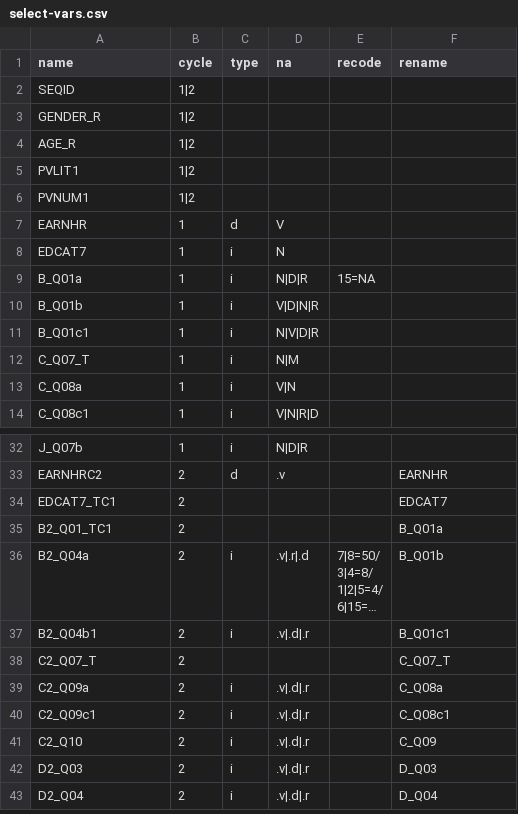
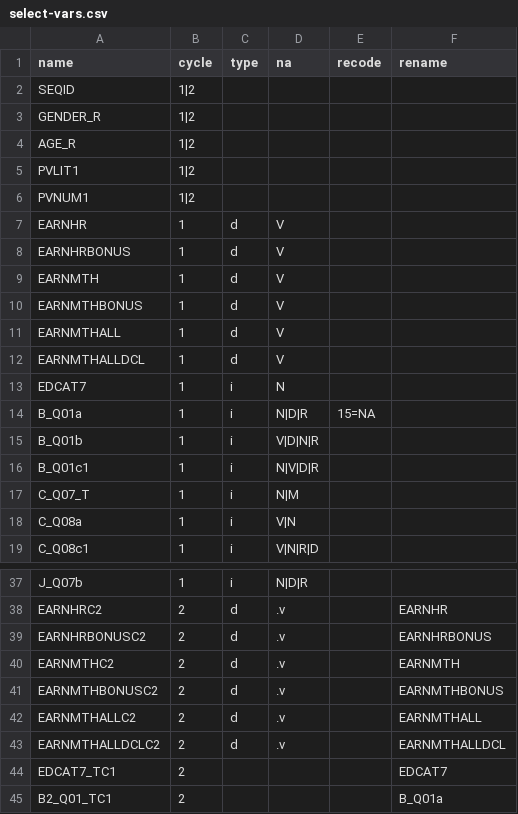
Before and after one commit to jcpernias/piaac-es, a CSV file: data-raw/select-vars.csv, drawn as a sheet; only a part is shown, gaps mark what is left out; the shorter side is filled out with more unchanged rows; long unchanged cells end in …; the diff names each change by its address in the sheet, - before the commit and + after, or states it on an @@ line.

```diff
--- a/data-raw/select-vars.csv
+++ b/data-raw/select-vars.csv
+row 8: EARNHRBONUS | 1 | d | V
+row 9: EARNMTH | 1 | d | V
+row 10: EARNMTHBONUS | 1 | d | V
+row 11: EARNMTHALL | 1 | d | V
+row 12: EARNMTHALLDCL | 1 | d | V
+row 39: EARNHRBONUSC2 | 2 | d | .v |  | EARNHRBONUS
+row 40: EARNMTHC2 | 2 | d | .v |  | EARNMTH
+row 41: EARNMTHBONUSC2 | 2 | d | .v |  | EARNMTHBONUS
+row 42: EARNMTHALLC2 | 2 | d | .v |  | EARNMTHALL
+row 43: EARNMTHALLDCLC2 | 2 | d | .v |  | EARNMTHALLDCL
```
Also changed, not shown: 1 other file.
